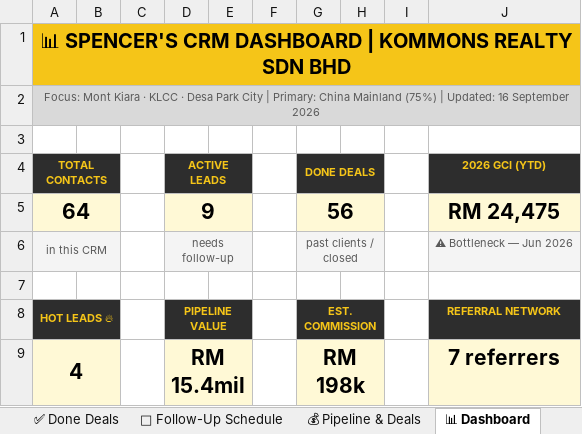
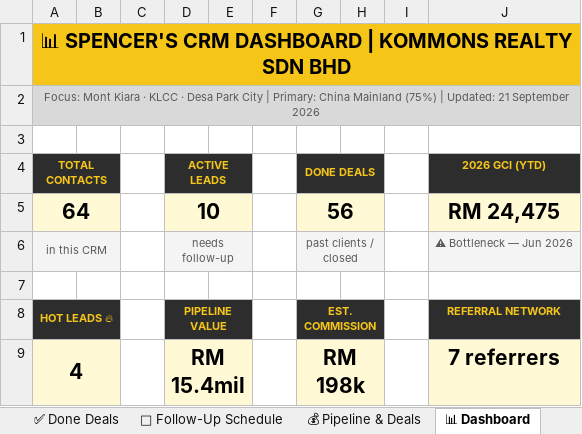
Before and after one commit to Spencerr2626/Spencer, an Excel workbook: references/crm/Spencer_Kommons_CRM_v3.xlsx, sheet 📊 Dashboard, drawn as a sheet; only a part is shown; values as stored, in another font and other column widths than the file's, no borders; the diff names each change by its address in the sheet, - before the commit and + after, or states it on an @@ line.

```diff
--- a/references/crm/Spencer_Kommons_CRM_v3.xlsx (sheet 📊 Dashboard)
+++ b/references/crm/Spencer_Kommons_CRM_v3.xlsx (sheet 📊 Dashboard)
-A2 (TOTAL CONTACTS): …| Updated: 16 September 2026
+A2 (TOTAL CONTACTS): …| Updated: 21 September 2026
-D5 (ACTIVE LEADS): 9
+D5 (ACTIVE LEADS): 10
```
Also changed, not shown: sheet 🔥 Active Leads.
